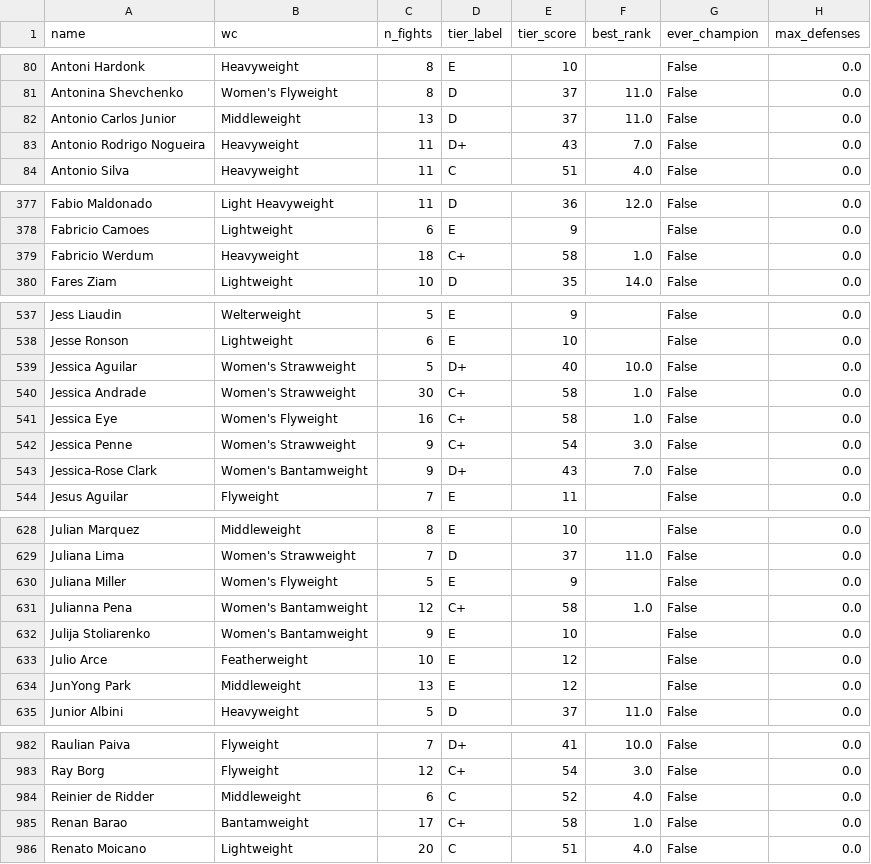
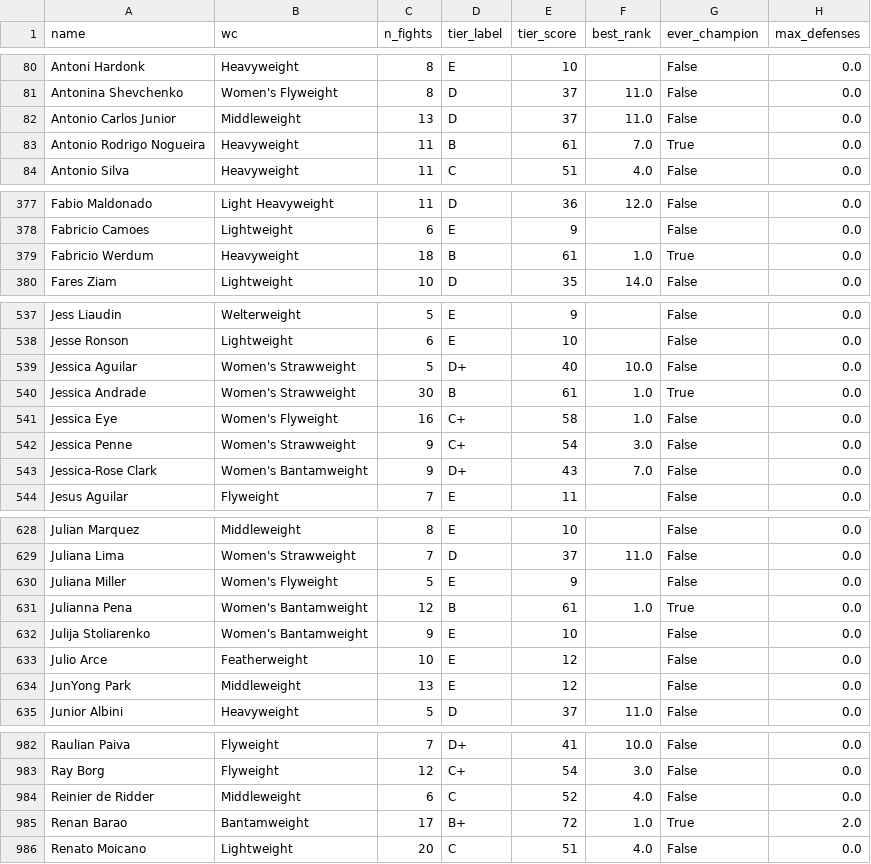
Before and after one commit to lucianlab/UFC_Lab, a CSV file: data/clean/fighter_builder_features.csv, drawn as a sheet; only a part is shown, gaps mark what is left out; the diff covers the shown part only; the diff names each change by its address in the sheet, - before the commit and + after, or states it on an @@ line.

Commit message:
fix: unicode normalize for champion name matching in pipeline and builder

```diff
--- a/data/clean/fighter_builder_features.csv
+++ b/data/clean/fighter_builder_features.csv
-D83 (tier_label): D+
+D83 (tier_label): B
-E83 (tier_score): 43
+E83 (tier_score): 61
-G83 (ever_champion): False
+G83 (ever_champion): True
-D379 (tier_label): C+
+D379 (tier_label): B
-E379 (tier_score): 58
+E379 (tier_score): 61
-G379 (ever_champion): False
+G379 (ever_champion): True
-D540 (tier_label): C+
+D540 (tier_label): B
-E540 (tier_score): 58
+E540 (tier_score): 61
-G540 (ever_champion): False
+G540 (ever_champion): True
-D631 (tier_label): C+
+D631 (tier_label): B
-E631 (tier_score): 58
+E631 (tier_score): 61
-G631 (ever_champion): False
+G631 (ever_champion): True
-D985 (tier_label): C+
+D985 (tier_label): B+
-E985 (tier_score): 58
+E985 (tier_score): 72
-G985 (ever_champion): False
+G985 (ever_champion): True
-H985 (max_defenses): 0.0
+H985 (max_defenses): 2.0
```
Also changed, not shown: 30 edited cells elsewhere in this file, 3 other files.
